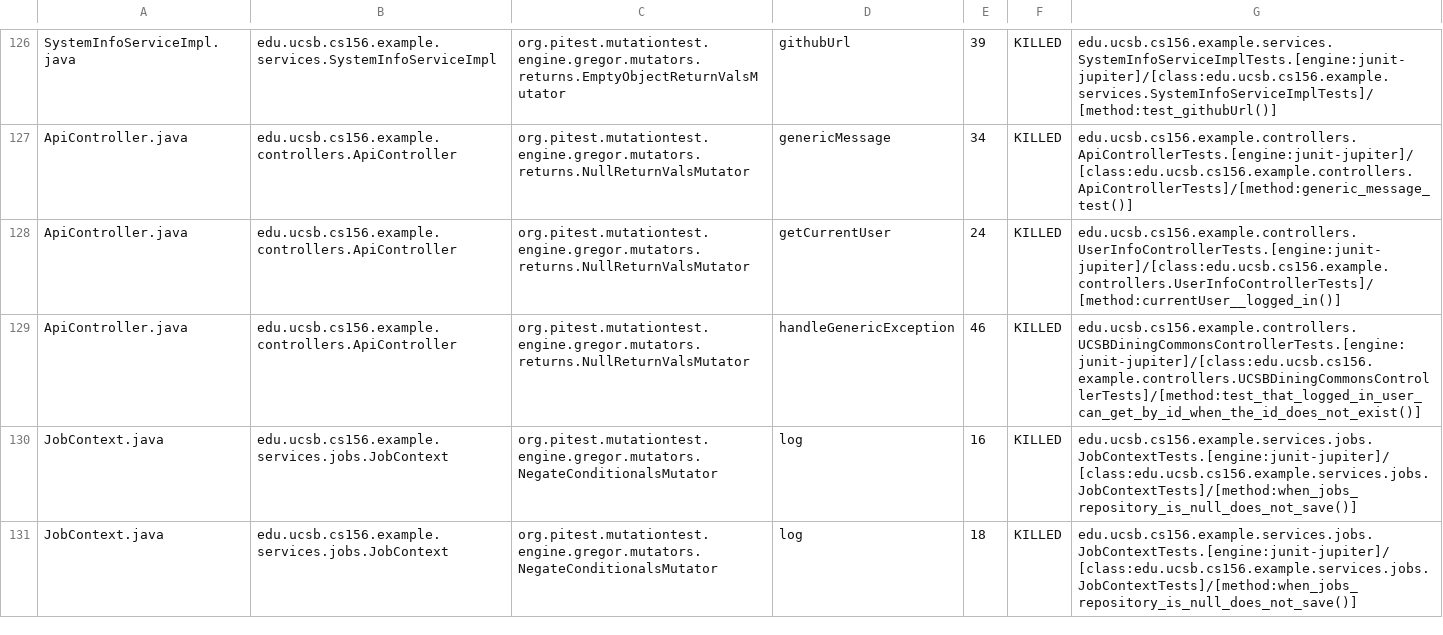
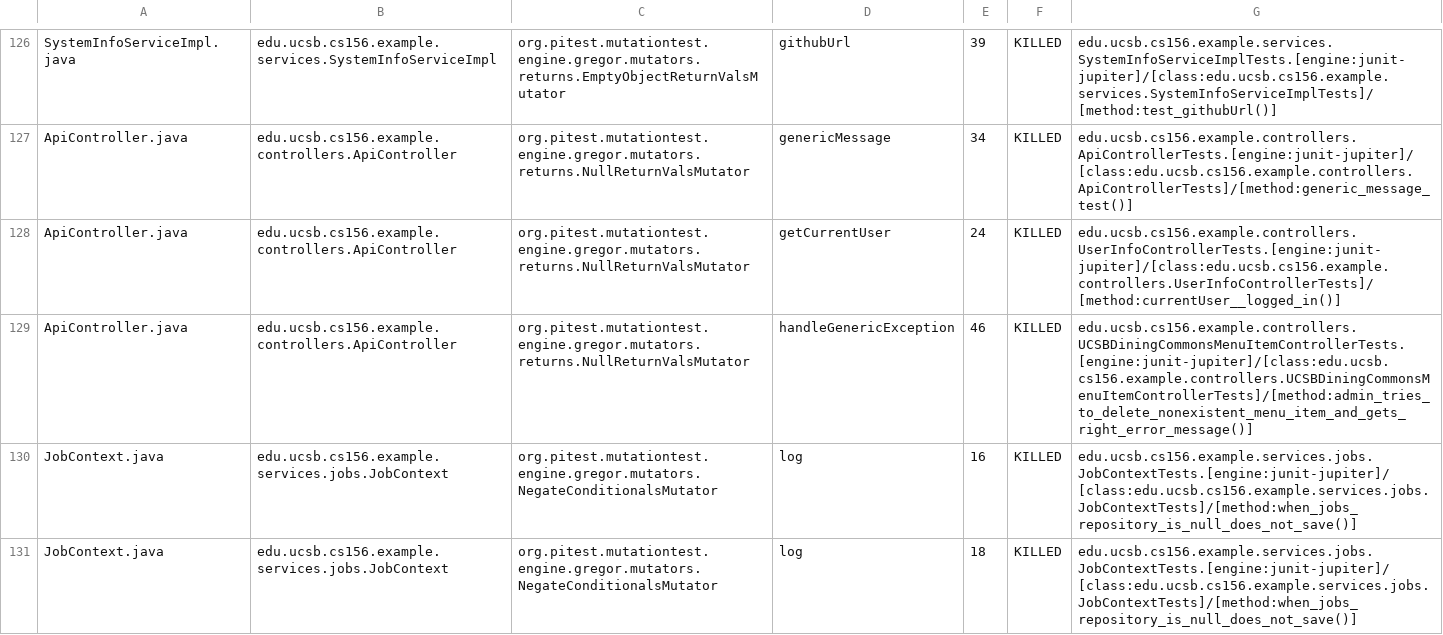
Before and after one commit to ucsb-cs156-s26/team02-s26-12, a CSV file: prs/84/pitest/mutations.csv, drawn as a sheet; only a part is shown, gaps mark what is left out.

Commit message:
Deploying to gh-pages from @ ucsb-cs156-s26/team02-s26-12@2acc874e82727bf3bd89db6520d9602e94f46d8c 🚀

```diff
--- a/prs/84/pitest/mutations.csv
+++ b/prs/84/pitest/mutations.csv
@@ -128,3 +128,3 @@ ApiController.java,edu.ucsb.cs156.example.controllers.ApiController,org.pitest.m
 ApiController.java,edu.ucsb.cs156.example.controllers.ApiController,org.pitest.mutationtest.engine.gregor.mutators.returns.NullReturnValsMutator,getCurrentUser,24,KILLED,edu.ucsb.cs156.example.controllers.UserInfoControllerTests.[engine:junit-jupiter]/[class:edu.ucsb.cs156.example.controllers.UserInfoControllerTests]/[method:currentUser__logged_in()]
-ApiController.java,edu.ucsb.cs156.example.controllers.ApiController,org.pitest.mutationtest.engine.gregor.mutators.returns.NullReturnValsMutator,handleGenericException,46,KILLED,edu.ucsb.cs156.example.controllers.UCSBDiningCommonsControllerTests.[engine:junit-jupiter]/[class:edu.ucsb.cs156.example.controllers.UCSBDiningCommonsControllerTests]/[method:test_that_logged_in_user_can_get_by_id_when_the_id_does_not_exist()]
+ApiController.java,edu.ucsb.cs156.example.controllers.ApiController,org.pitest.mutationtest.engine.gregor.mutators.returns.NullReturnValsMutator,handleGenericException,46,KILLED,edu.ucsb.cs156.example.controllers.UCSBDiningCommonsMenuItemControllerTests.[engine:junit-jupiter]/[class:edu.ucsb.cs156.example.controllers.UCSBDiningCommonsMenuItemControllerTests]/[method:admin_tries_to_delete_nonexistent_menu_item_and_gets_right_error_message()]
 JobContext.java,edu.ucsb.cs156.example.services.jobs.JobContext,org.pitest.mutationtest.engine.gregor.mutators.NegateConditionalsMutator,log,16,KILLED,edu.ucsb.cs156.example.services.jobs.JobContextTests.[engine:junit-jupiter]/[class:edu.ucsb.cs156.example.services.jobs.JobContextTests]/[method:when_jobs_repository_is_null_does_not_save()]
```
Also changed, not shown: 19 other files.
